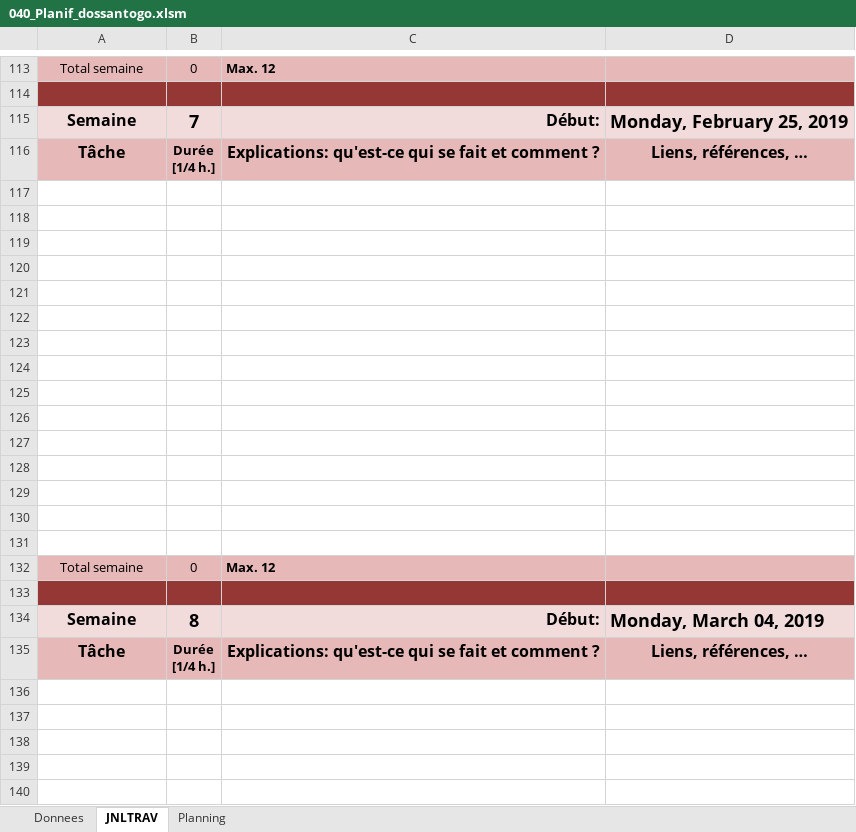
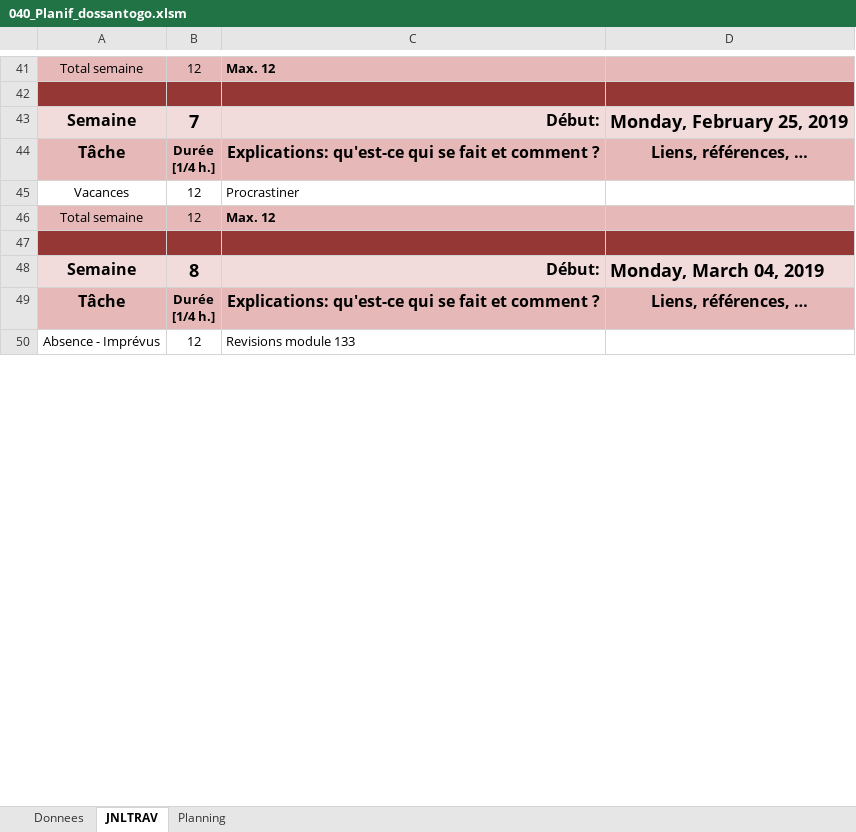
Before and after one commit to El-Chapo0133/040-Project_ETML-WebDyn, an Excel workbook: 01_Doc/01_Planif/040_Planif_dossantogo.xlsm, sheet JNLTRAV, drawn as a sheet; only a part is shown, gaps mark what is left out; values as stored, in another font and other column widths than the file's, no borders; charts and pictures not drawn; removed rows and columns are numbered as before the commit, all else as after; the diff covers the shown part only; the diff names each change by its address in the sheet, - before the commit and + after, or states it on an @@ line.

```diff
--- a/01_Doc/01_Planif/040_Planif_dossantogo.xlsm (sheet JNLTRAV)
+++ b/01_Doc/01_Planif/040_Planif_dossantogo.xlsm (sheet JNLTRAV)
-B41: 0
+B41: 12
-row 45: (empty)
+row 45: Vacances | 12 | Procrastiner
-row 118: (empty)
-row 119: (empty)
-row 120: (empty)
-row 121: (empty)
-row 122: (empty)
-row 123: (empty)
-row 124: (empty)
-row 125: (empty)
-row 126: (empty)
-row 127: (empty)
-row 128: (empty)
-row 129: (empty)
-row 130: (empty)
-row 131: (empty)
-B46: 0
+B46: 12
-row 50: (empty)
+row 50: Absence - Imprévus | 12 | Revisions module 133
-row 137: (empty)
-row 138: (empty)
-row 139: (empty)
-row 140: (empty)
```
Also changed, not shown: 3 added rows, 117 removed rows, 35 edited cells and cell formats elsewhere in this sheet, sheet Donnees, formulas that keep their value, charts or pictures, 4 other files.
